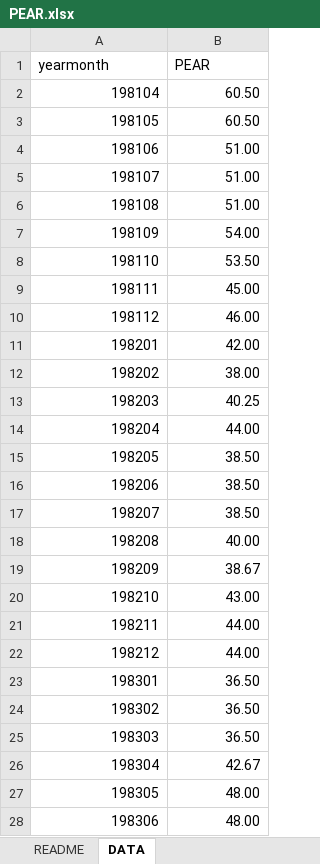
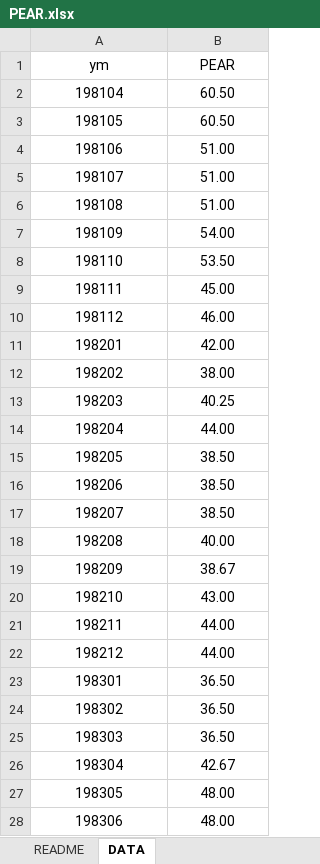
Before and after one commit to drczl/finance, an Excel workbook: PEAR.xlsx, sheet DATA, drawn as a sheet; only a part is shown; values as stored, in another font and other column widths than the file's, no borders; the diff covers the shown part only; the diff names each change by its address in the sheet, - before the commit and + after, or states it on an @@ line.

Commit message:
Add files via upload

```diff
--- a/PEAR.xlsx (sheet DATA)
+++ b/PEAR.xlsx (sheet DATA)
-A1: yearmonth
+A1: ym
-A1:B1 alignment: left
+A1:B1 alignment: center
-A2:B28 alignment: right
+A2:B28 alignment: center
```
Also changed, not shown: 12 added rows and cell formats elsewhere in this sheet, sheet README.
